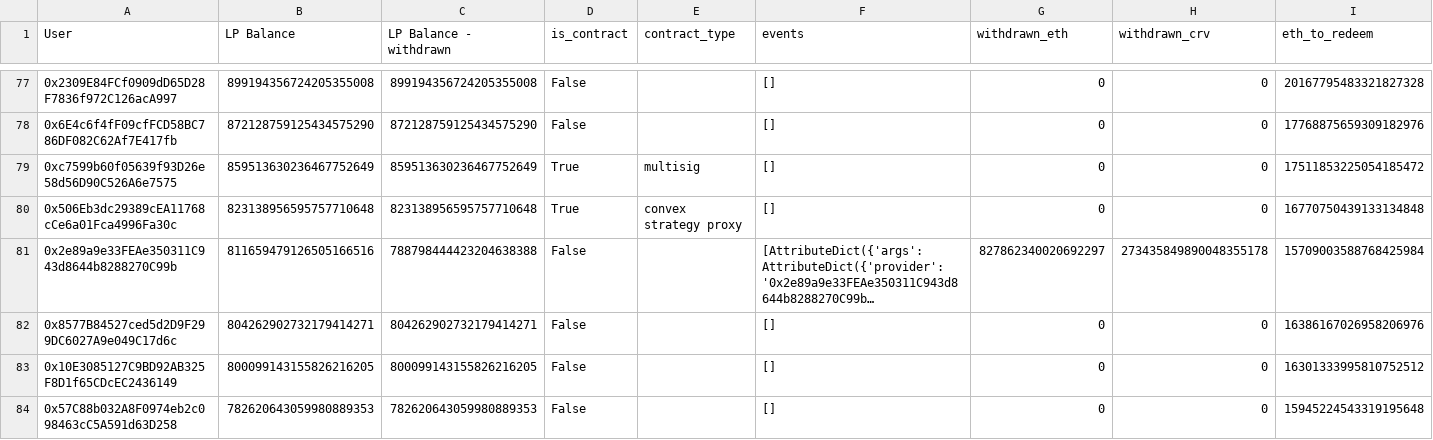
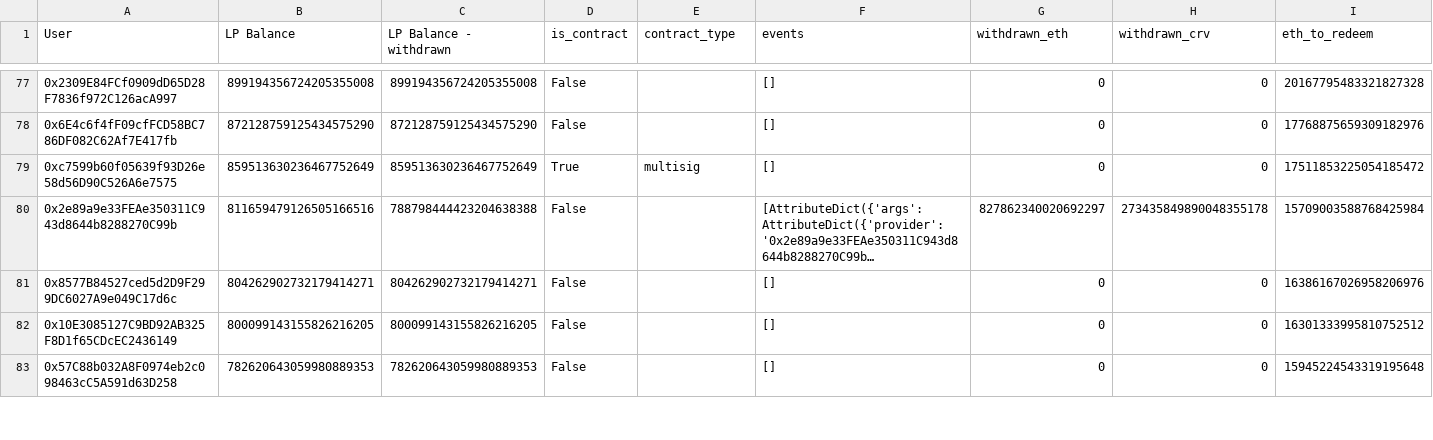
Before and after one commit to curvefi/curve-snapshot, a CSV file: data/crveth_overall.csv, drawn as a sheet; only a part is shown, gaps mark what is left out; long unchanged cells end in …; removed rows and columns are numbered as before the commit, all else as after; rows hold the shown columns only; the diff covers the shown part only; the diff names each change by its address in the sheet, - before the commit and + after, or states it on an @@ line.

```diff
--- a/data/crveth_overall.csv
+++ b/data/crveth_overall.csv
-row 80: 0x506Eb3dc29389cEA11768cCe6a01Fca4996Fa30c | 823138956595757710648 | 823138956595757710648 | True | convex strategy proxy | [] | 0 | 0 | 16770750439133134848
```
Also changed, not shown: 11 added rows and 2 removed rows elsewhere in this file, 10 other files.
